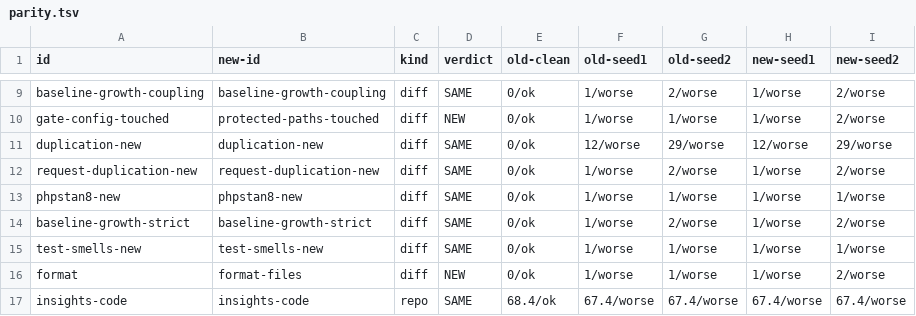
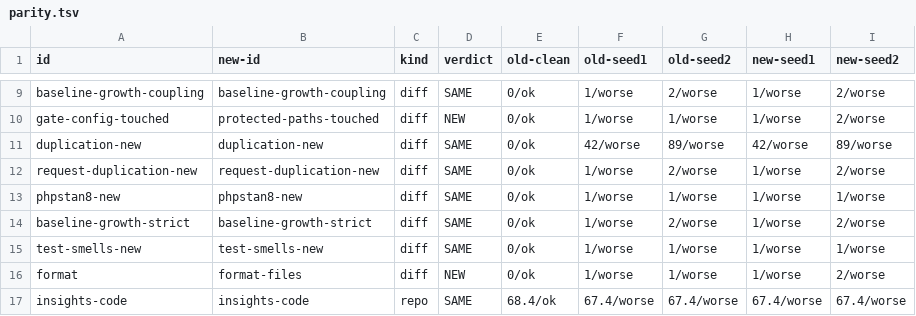
Before and after one commit to karoldabro/vault-quality-gates, a TSV file: migrations/recycling-api/parity.tsv, drawn as a sheet; only a part is shown, gaps mark what is left out; the diff covers the shown part only.

```diff
--- a/migrations/recycling-api/parity.tsv
+++ b/migrations/recycling-api/parity.tsv
@@ -10,3 +10,3 @@ baseline-growth-coupling	baseline-growth-coupling	diff	SAME	0/ok	1/worse	2/worse
 gate-config-touched	protected-paths-touched	diff	NEW	0/ok	1/worse	1/worse	1/worse	2/worse
-duplication-new	duplication-new	diff	SAME	0/ok	12/worse	29/worse	12/worse	29/worse
+duplication-new	duplication-new	diff	SAME	0/ok	42/worse	89/worse	42/worse	89/worse
 request-duplication-new	request-duplication-new	diff	SAME	0/ok	1/worse	2/worse	1/worse	2/worse
```
Also changed, not shown: 31 edited cells elsewhere in this file, 2 other files.
